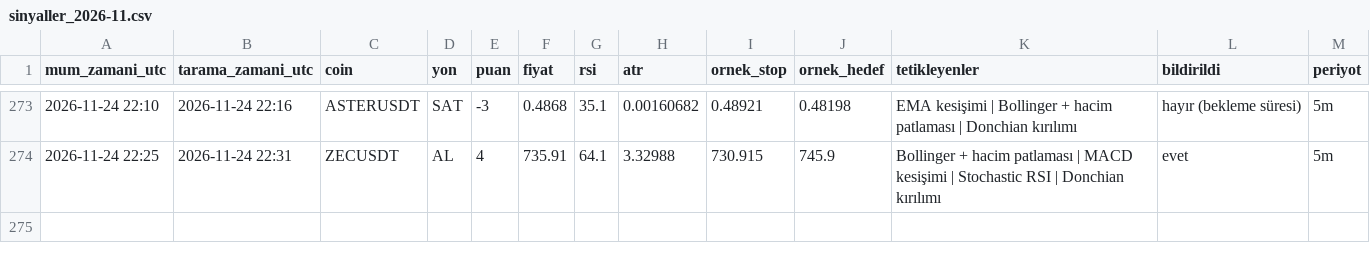
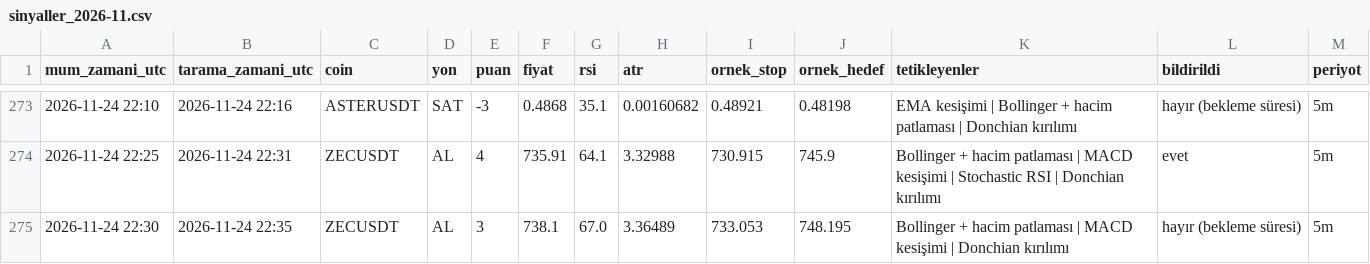
Before and after one commit to yumrukayayunusemre-creator/kripto-sinyal, a CSV file: kayitlar/sinyaller_2026-11.csv, drawn as a sheet; only a part is shown, gaps mark what is left out; the diff names each change by its address in the sheet, - before the commit and + after, or states it on an @@ line.

```diff
--- a/kayitlar/sinyaller_2026-11.csv
+++ b/kayitlar/sinyaller_2026-11.csv
+row 275: 2026-11-24 22:30 | 2026-11-24 22:35 | ZECUSDT | AL | 3 | 738.1 | 67.0 | 3.36489 | 733.053 | 748.195 | Bollinger + hacim patlaması | MACD kesişimi | Donchian kırılımı | hayır (bekleme süresi) | 5m
```
Also changed, not shown: kayitlar/strateji_sinyalleri_2026-11.csv, 1 other file.
